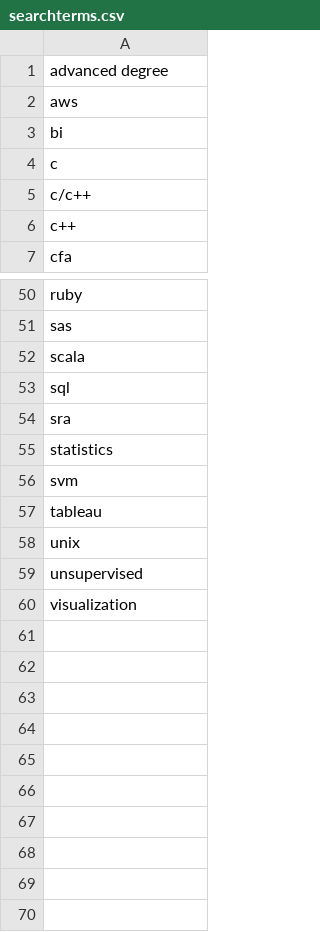
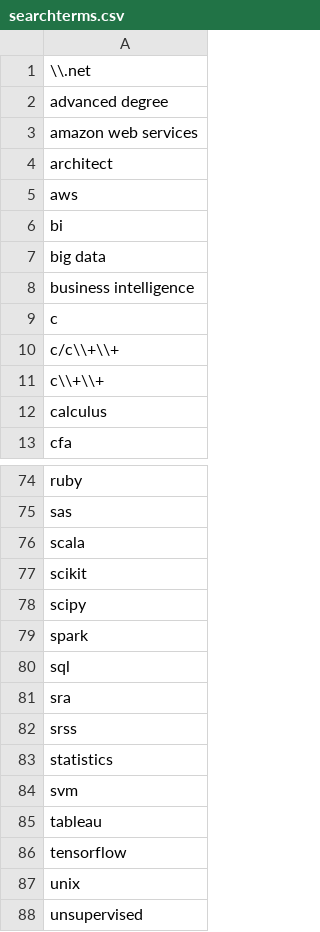
Before and after one commit to baroncurtin2/data607-project3, a CSV file: data/searchterms.csv, drawn as a sheet; only a part is shown, gaps mark what is left out; the shorter side is filled out with more unchanged rows; the diff covers the shown part only.

```diff
--- a/data/searchterms.csv
+++ b/data/searchterms.csv
@@ -1,7 +1,13 @@
+\\.net
 advanced degree
+amazon web services
+architect
 aws
 bi
+big data
+business intelligence
 c
-c/c++
-c++
+c/c\\+\\+
+c\\+\\+
+calculus
 cfa
@@ -52,4 +76,8 @@ sas
 scala
+scikit
+scipy
+spark
 sql
 sra
+srss
 statistics
@@ -57,2 +85,3 @@ svm
 tableau
+tensorflow
 unix
```
Also changed, not shown: 18 added rows elsewhere in this file.
